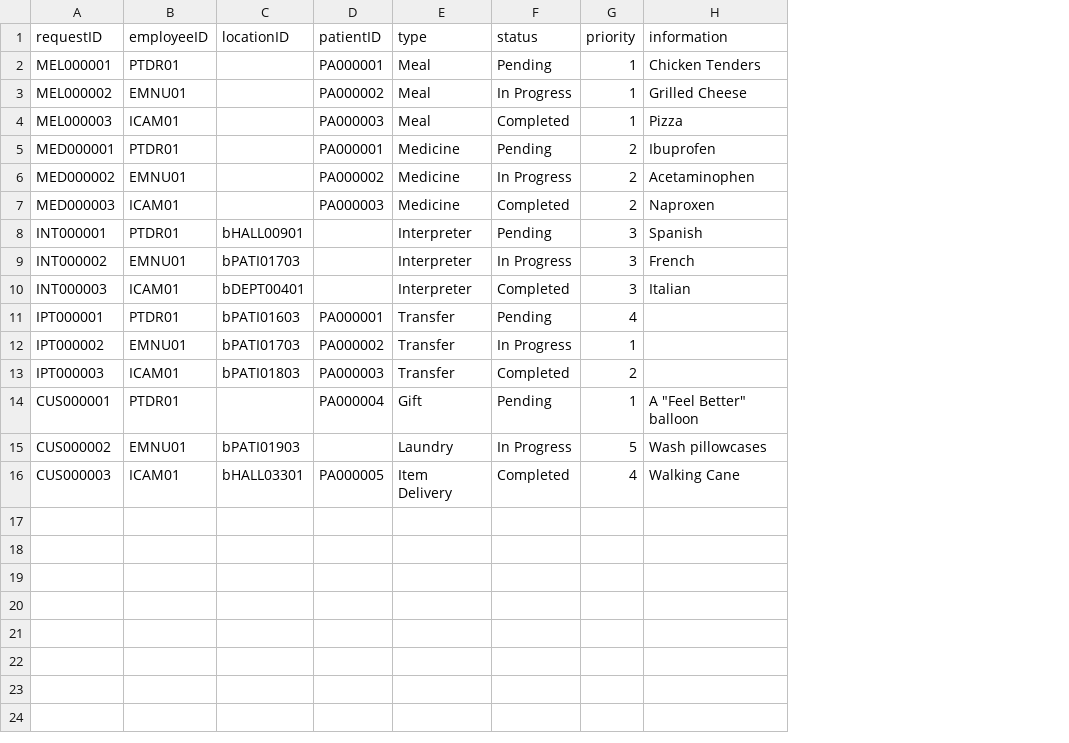
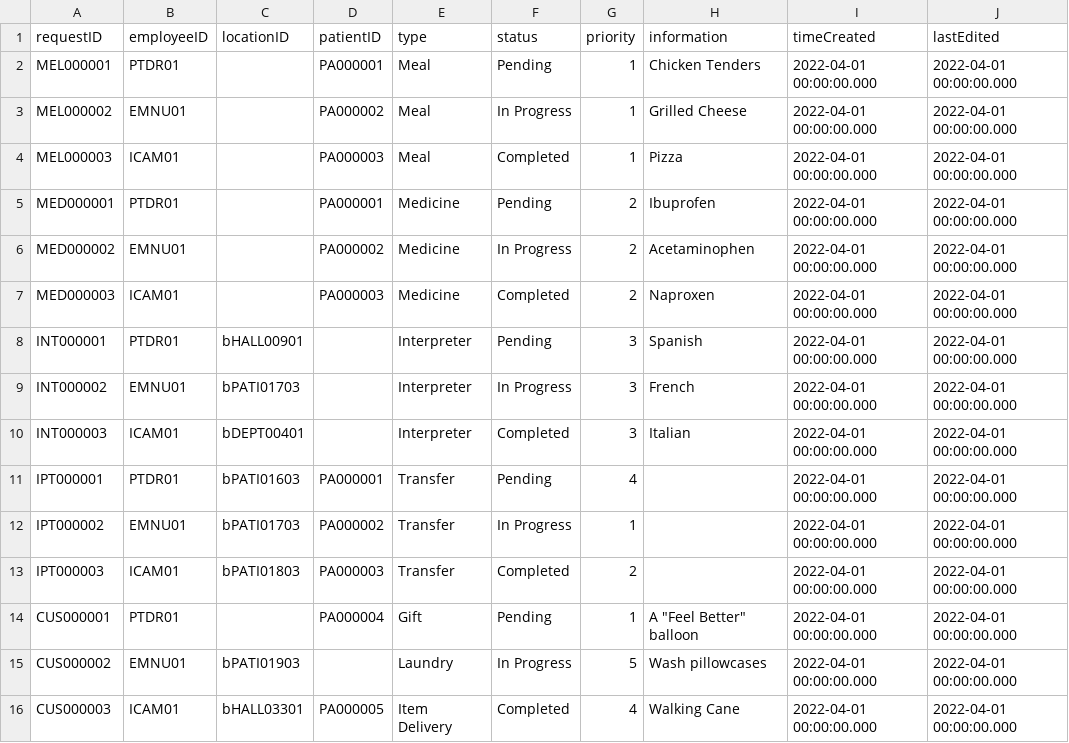
Before and after one commit to CS3733-D22-Team-B/CS3733-D22-Team-B-Application, a CSV file: src/main/resources/edu/wpi/cs3733/D22/teamB/databases/CSVs/ApplicationServiceRequest.csv, drawn as a sheet; the diff names each change by its address in the sheet, - before the commit and + after, or states it on an @@ line.

Commit message:
Added facade and refactored databases (again)

```diff
--- a/src/main/resources/edu/wpi/cs3733/D22/teamB/databases/CSVs/ApplicationServiceRequest.csv
+++ b/src/main/resources/edu/wpi/cs3733/D22/teamB/databases/CSVs/ApplicationServiceRequest.csv
+column I (timeCreated), rows 2-16: all 2022-04-01 00:00:00.000
+column J (lastEdited), rows 2-16: all 2022-04-01 00:00:00.000
```
Also changed, not shown: src/main/resources/edu/wpi/cs3733/D22/teamB/databases/CSVs/ApplicationEquipmentRequest.csv, src/main/resources/edu/wpi/cs3733/D22/teamB/databases/CSVs/ApplicationLabRequest.csv, 17 other files.
